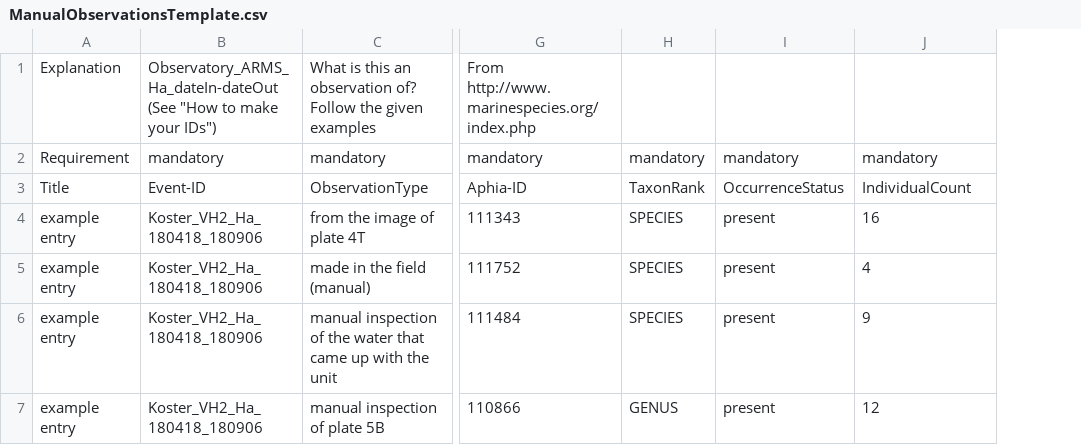
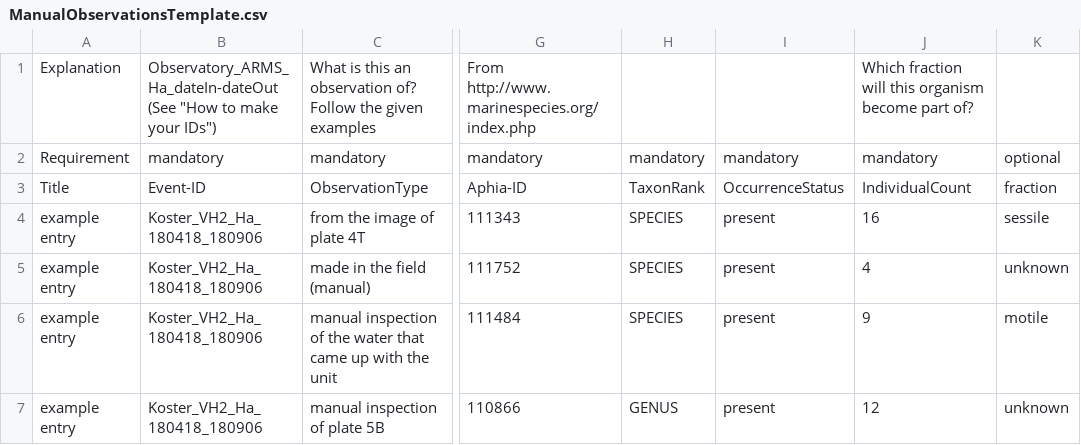
Before and after one commit to arms-mbon/documentation, a CSV file: Templates/ManualObservationsTemplate.csv, drawn as a sheet; only a part is shown, gaps mark what is left out; the diff names each change by its address in the sheet, - before the commit and + after, or states it on an @@ line.

Commit message:
Update ManualObservationsTemplate.csv

```diff
--- a/Templates/ManualObservationsTemplate.csv
+++ b/Templates/ManualObservationsTemplate.csv
+column K, rows 2-7: optional | fraction | sessile | unknown | motile | unknown
-J1: (empty)
+J1: Which fraction will this organism become part of?
```
